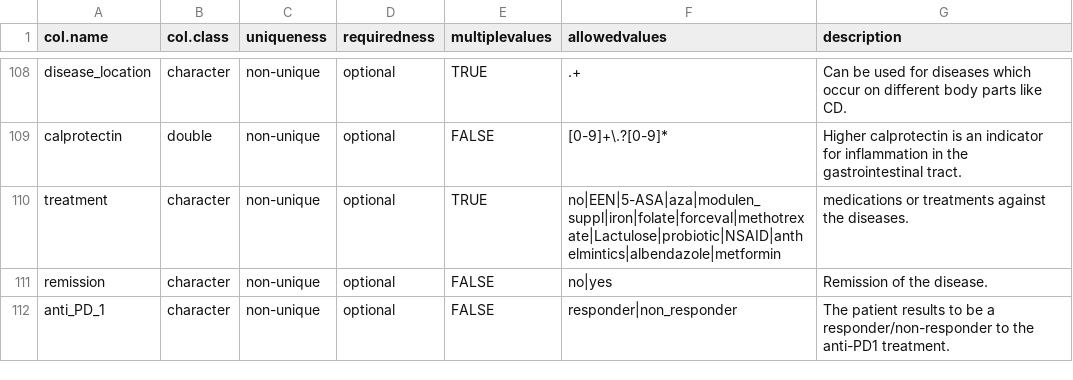
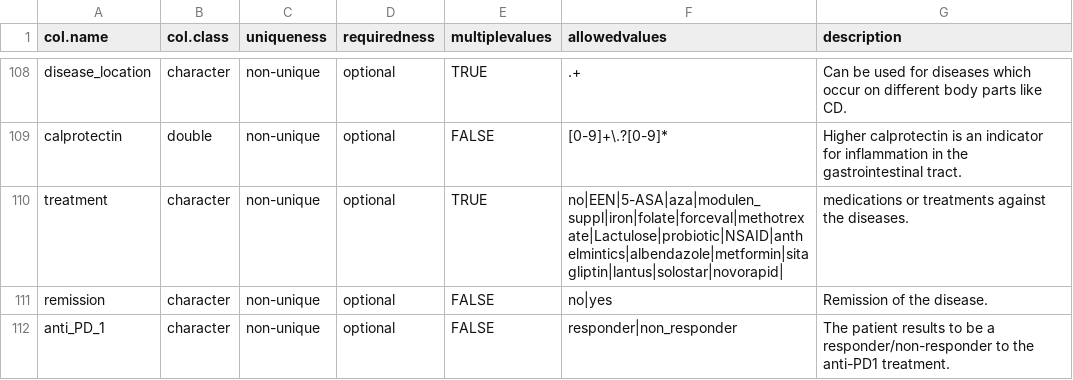
Before and after one commit to waldronlab/curatedMetagenomicDataCuration, a CSV file: inst/extdata/template.csv, drawn as a sheet; only a part is shown, gaps mark what is left out.

Commit message:
Update template.csv

```diff
--- a/inst/extdata/template.csv
+++ b/inst/extdata/template.csv
@@ -109,3 +109,3 @@ disease_location,character,non-unique,optional,TRUE,.+,Can be used for diseases
 calprotectin,double,non-unique,optional,FALSE,[0-9]+\.?[0-9]*,Higher calprotectin is an indicator for inflammation in the gastrointestinal tract.
-treatment,character,non-unique,optional,TRUE,no|EEN|5-ASA|aza|modulen_suppl|iron|folate|forceval|methotrexate|Lactulose|probiotic|NSAID|anthelmintics|albendazole|metformin,medications or treatments against the diseases.
+treatment,character,non-unique,optional,TRUE,no|EEN|5-ASA|aza|modulen_suppl|iron|folate|forceval|methotrexate|Lactulose|probiotic|NSAID|anthelmintics|albendazole|metformin|sitagliptin|lantus|solostar|novorapid|,medications or treatments against the diseases.
 remission,character,non-unique,optional,FALSE,no|yes,Remission of the disease.
```
